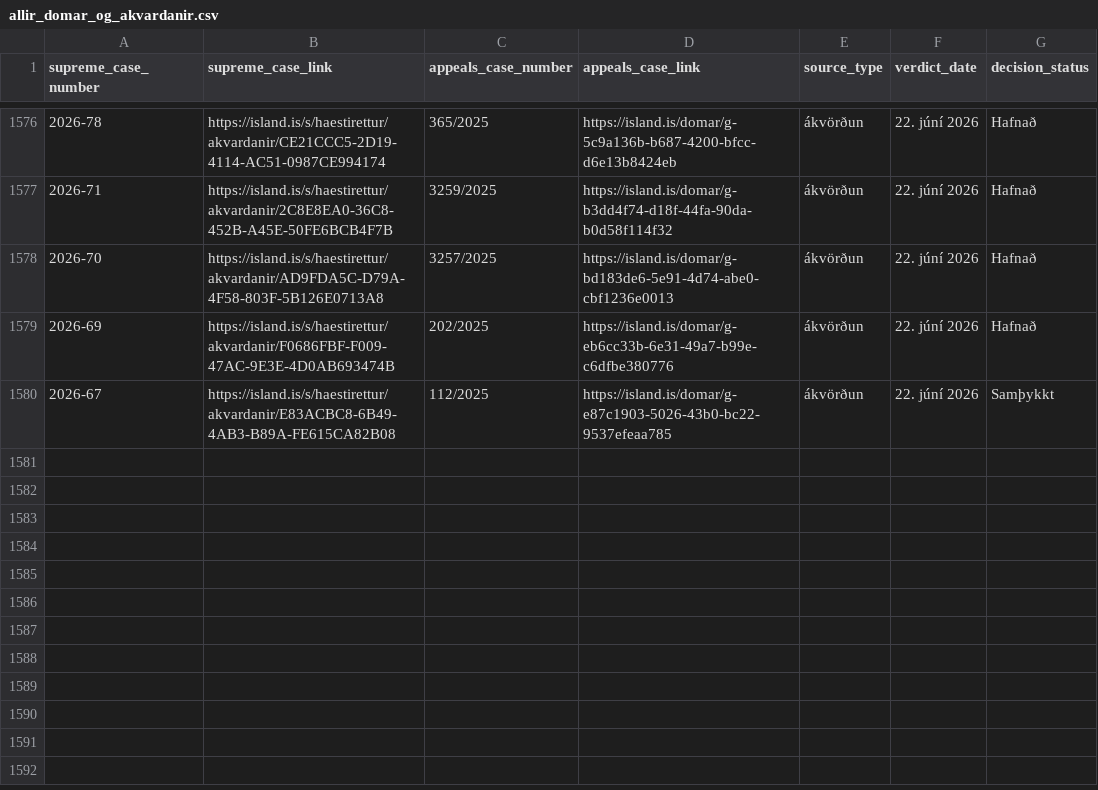
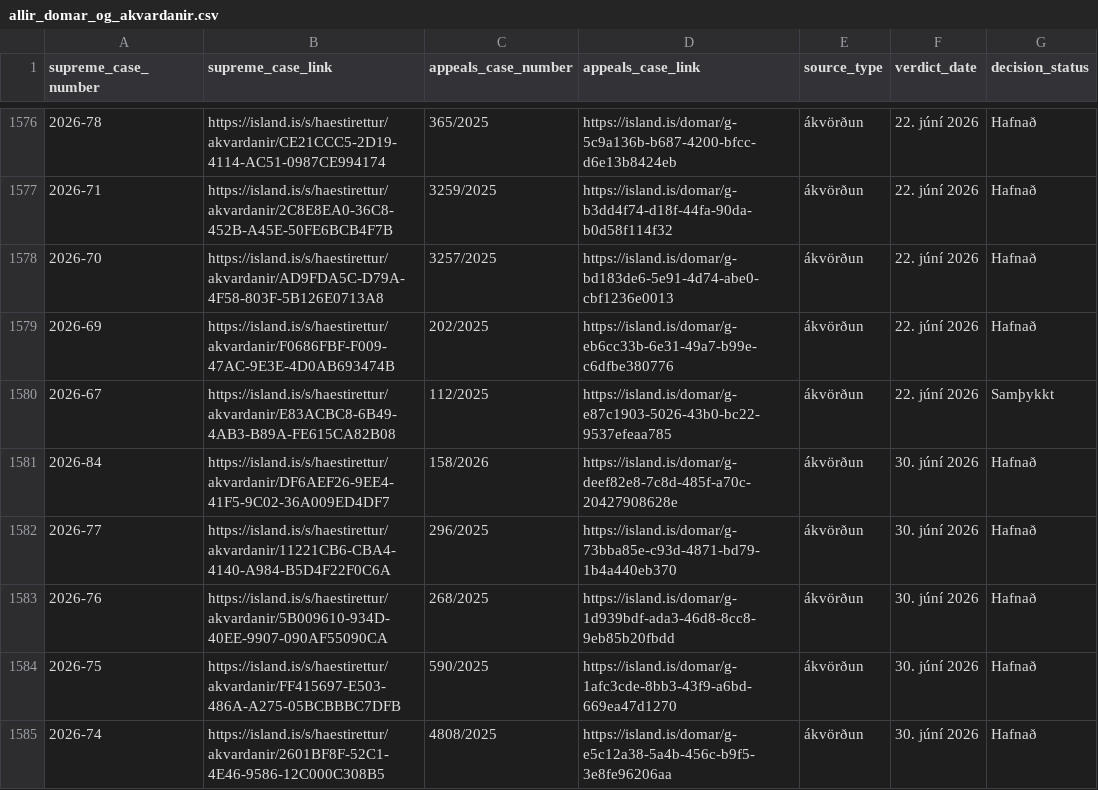
Before and after one commit to larust/hvar-er-haestarettardomurinn, a CSV file: allir_domar_og_akvardanir.csv, drawn as a sheet; only a part is shown, gaps mark what is left out.

```diff
--- a/allir_domar_og_akvardanir.csv
+++ b/allir_domar_og_akvardanir.csv
@@ -1580 +1580,6 @@ supreme_case_number,supreme_case_link,appeals_case_number,appeals_case_link,sour
 2026-67,https://island.is/s/haestirettur/akvardanir/E83ACBC8-6B49-4AB3-B89A-FE615CA82B08,112/2025,https://island.is/domar/g-e87c1903-5026-43b0-bc22-9537efeaa785,ákvörðun,22. júní 2026,Samþykkt
+2026-84,https://island.is/s/haestirettur/akvardanir/DF6AEF26-9EE4-41F5-9C02-36A009ED4DF7,158/2026,https://island.is/domar/g-deef82e8-7c8d-485f-a70c-20427908628e,ákvörðun,30. júní 2026,Hafnað
+2026-77,https://island.is/s/haestirettur/akvardanir/11221CB6-CBA4-4140-A984-B5D4F22F0C6A,296/2025,https://island.is/domar/g-73bba85e-c93d-4871-bd79-1b4a440eb370,ákvörðun,30. júní 2026,Hafnað
+2026-76,https://island.is/s/haestirettur/akvardanir/5B009610-934D-40EE-9907-090AF55090CA,268/2025,https://island.is/domar/g-1d939bdf-ada3-46d8-8cc8-9eb85b20fbdd,ákvörðun,30. júní 2026,Hafnað
+2026-75,https://island.is/s/haestirettur/akvardanir/FF415697-E503-486A-A275-05BCBBBC7DFB,590/2025,https://island.is/domar/g-1afc3cde-8bb3-43f9-a6bd-669ea47d1270,ákvörðun,30. júní 2026,Hafnað
+2026-74,https://island.is/s/haestirettur/akvardanir/2601BF8F-52C1-4E46-9586-12C000C308B5,4808/2025,https://island.is/domar/g-e5c12a38-5a4b-456c-b9f5-3e8fe96206aa,ákvörðun,30. júní 2026,Hafnað
```
Also changed, not shown: 2 other files.
